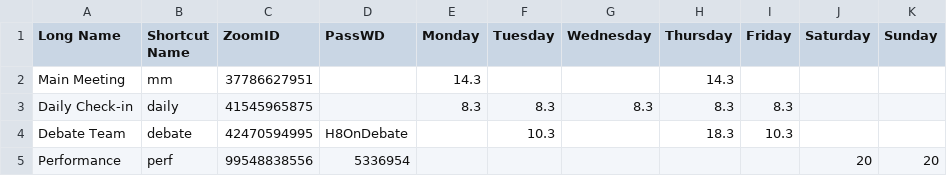
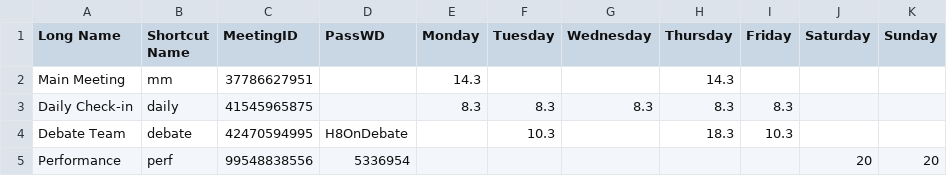
Before and after one commit to MNThomson/ZoomBuddy, a CSV file: EXAMPLE_ZoomData.csv, drawn as a sheet.

```diff
--- a/EXAMPLE_ZoomData.csv
+++ b/EXAMPLE_ZoomData.csv
@@ -1,2 +1,2 @@
-Long Name,Shortcut Name,ZoomID,PassWD,Monday,Tuesday,Wednesday,Thursday,Friday,Saturday,Sunday
+Long Name,Shortcut Name,MeetingID,PassWD,Monday,Tuesday,Wednesday,Thursday,Friday,Saturday,Sunday
 Main Meeting,mm,37786627951,,14.3,,,14.3,,,
```
Also changed, not shown: 2 other files.
